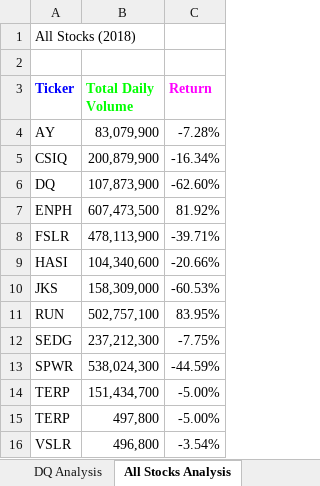
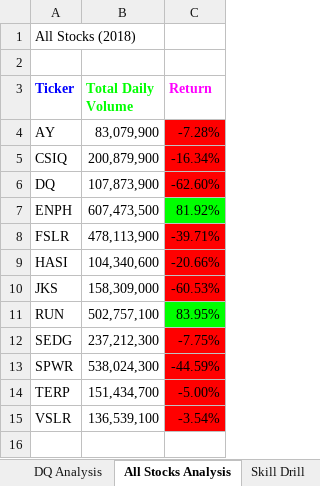
Before and after one commit to afhayden/stock-analysis, an Excel workbook: green_stocks.xlsm, sheet All Stocks Analysis, drawn as a sheet; values as stored, in another font and other column widths than the file's, no borders; removed rows and columns are numbered as before the commit, all else as after; the diff names each change by its address in the sheet, - before the commit and + after, or states it on an @@ line.

Commit message:
Added skilldrill from Lesson 2.4.2

```diff
--- a/green_stocks.xlsm (sheet All Stocks Analysis)
+++ b/green_stocks.xlsm (sheet All Stocks Analysis)
+sheet tab: Skill Drill
-C4:C6 fill: none
+C4:C6 fill: #FF0000
-C7 fill: none
+C7 fill: #00FF00
-C8:C10 fill: none
+C8:C10 fill: #FF0000
-C11 fill: none
+C11 fill: #00FF00
-C12:C14 fill: none
+C12:C14 fill: #FF0000
-row 15: TERP | 497,800 | -5.00%
-B15 (Total Daily Volume): 496,800
+B15 (Total Daily Volume): 136,539,100
-C15 fill: none
+C15 fill: #FF0000
```
